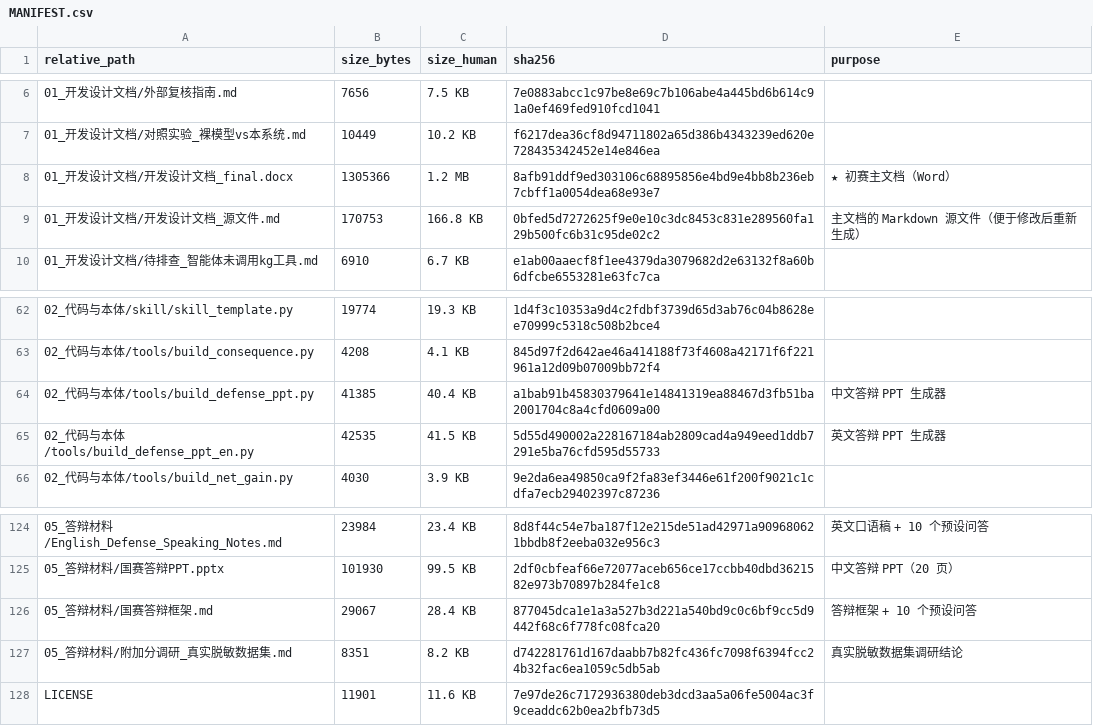
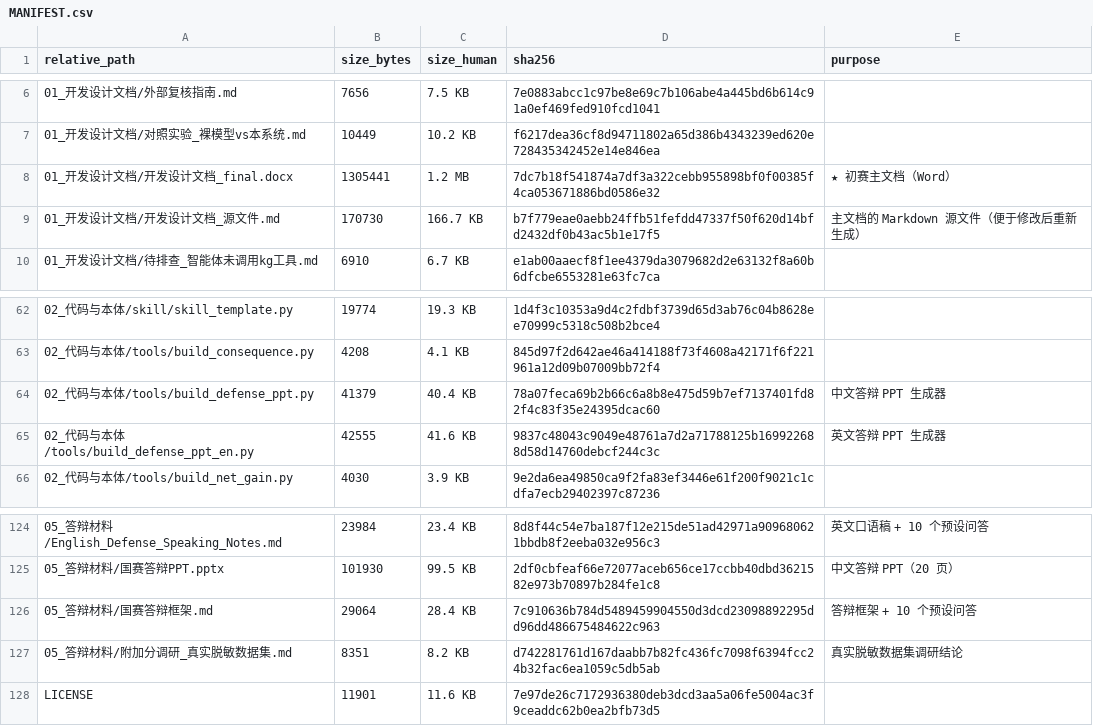
Before and after one commit to isheng-eqi/lung-nodule-evidence-chain, a CSV file: MANIFEST.csv, drawn as a sheet; only a part is shown, gaps mark what is left out.

```diff
--- a/MANIFEST.csv
+++ b/MANIFEST.csv
@@ -7,4 +7,4 @@ relative_path,size_bytes,size_human,sha256,purpose
 01_开发设计文档/对照实验_裸模型vs本系统.md,10449,10.2 KB,f6217dea36cf8d94711802a65d386b4343239ed620e728435342452e14e846ea,
-01_开发设计文档/开发设计文档_final.docx,1305366,1.2 MB,8afb91ddf9ed303106c68895856e4bd9e4bb8b236eb7cbff1a0054dea68e93e7,★ 初赛主文档（Word）
-01_开发设计文档/开发设计文档_源文件.md,170753,166.8 KB,0bfed5d7272625f9e0e10c3dc8453c831e289560fa129b500fc6b31c95de02c2,主文档的 Markdown 源文件（便于修改后重新生成）
+01_开发设计文档/开发设计文档_final.docx,1305441,1.2 MB,7dc7b18f541874a7df3a322cebb955898bf0f00385f4ca053671886bd0586e32,★ 初赛主文档（Word）
+01_开发设计文档/开发设计文档_源文件.md,170730,166.7 KB,b7f779eae0aebb24ffb51fefdd47337f50f620d14bfd2432df0b43ac5b1e17f5,主文档的 Markdown 源文件（便于修改后重新生成）
 01_开发设计文档/待排查_智能体未调用kg工具.md,6910,6.7 KB,e1ab00aaecf8f1ee4379da3079682d2e63132f8a60b6dfcbe6553281e63fc7ca,
@@ -63,4 +63,4 @@ relative_path,size_bytes,size_human,sha256,purpose
 02_代码与本体/tools/build_consequence.py,4208,4.1 KB,845d97f2d642ae46a414188f73f4608a42171f6f221961a12d09b07009bb72f4,
-02_代码与本体/tools/build_defense_ppt.py,41385,40.4 KB,a1bab91b45830379641e14841319ea88467d3fb51ba2001704c8a4cfd0609a00,中文答辩 PPT 生成器
-02_代码与本体/tools/build_defense_ppt_en.py,42535,41.5 KB,5d55d490002a228167184ab2809cad4a949eed1ddb7291e5ba76cfd595d55733,英文答辩 PPT 生成器
+02_代码与本体/tools/build_defense_ppt.py,41379,40.4 KB,78a07feca69b2b66c6a8b8e475d59b7ef7137401fd82f4c83f35e24395dcac60,中文答辩 PPT 生成器
+02_代码与本体/tools/build_defense_ppt_en.py,42555,41.6 KB,9837c48043c9049e48761a7d2a71788125b169922688d58d14760debcf244c3c,英文答辩 PPT 生成器
 02_代码与本体/tools/build_net_gain.py,4030,3.9 KB,9e2da6ea49850ca9f2fa83ef3446e61f200f9021c1cdfa7ecb29402397c87236,
@@ -125,3 +125,3 @@ relative_path,size_bytes,size_human,sha256,purpose
 05_答辩材料/国赛答辩PPT.pptx,101930,99.5 KB,2df0cbfeaf66e72077aceb656ce17ccbb40dbd3621582e973b70897b284fe1c8,中文答辩 PPT（20 页）
-05_答辩材料/国赛答辩框架.md,29067,28.4 KB,877045dca1e1a3a527b3d221a540bd9c0c6bf9cc5d9442f68c6f778fc08fca20,答辩框架 + 10 个预设问答
+05_答辩材料/国赛答辩框架.md,29064,28.4 KB,7c910636b784d5489459904550d3dcd23098892295dd96dd486675484622c963,答辩框架 + 10 个预设问答
 05_答辩材料/附加分调研_真实脱敏数据集.md,8351,8.2 KB,d742281761d167daabb7b82fc436fc7098f6394fcc24b32fac6ea1059c5db5ab,真实脱敏数据集调研结论
```
Also changed, not shown: 8 other files.
